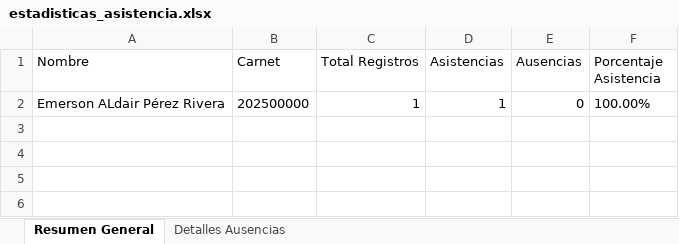
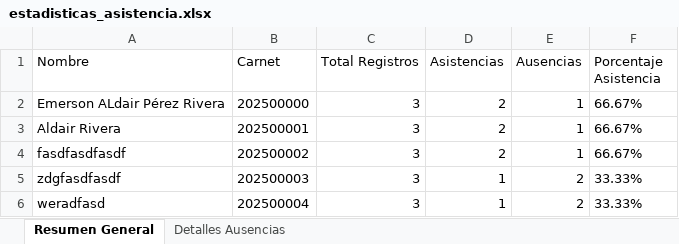
Before and after one commit to EmersonEE/Python, an Excel workbook: Asistencias/Reportes_Estadisticas/estadisticas_asistencia.xlsx, sheet Resumen General, drawn as a sheet; values as stored, in another font and other column widths than the file's, no borders; the diff names each change by its address in the sheet, - before the commit and + after, or states it on an @@ line.

```diff
--- a/Asistencias/Reportes_Estadisticas/estadisticas_asistencia.xlsx (sheet Resumen General)
+++ b/Asistencias/Reportes_Estadisticas/estadisticas_asistencia.xlsx (sheet Resumen General)
-C2 (Total Registros): 1
+C2 (Total Registros): 3
-D2 (Asistencias): 1
+D2 (Asistencias): 2
-E2 (Ausencias): 0
+E2 (Ausencias): 1
-F2 (Porcentaje Asistencia): 100.00%
+F2 (Porcentaje Asistencia): 66.67%
+row 3: Aldair Rivera | 202500001 | 3 | 2 | 1 | 66.67%
+row 4: fasdfasdfasdf | 202500002 | 3 | 2 | 1 | 66.67%
+row 5: zdgfasdfasdf | 202500003 | 3 | 1 | 2 | 33.33%
+row 6: weradfasd | 202500004 | 3 | 1 | 2 | 33.33%
```
Also changed, not shown: sheet Detalles Ausencias, Asistencias/asistencia.xlsx, nombre_carnet.xlsx, 23 other files.
